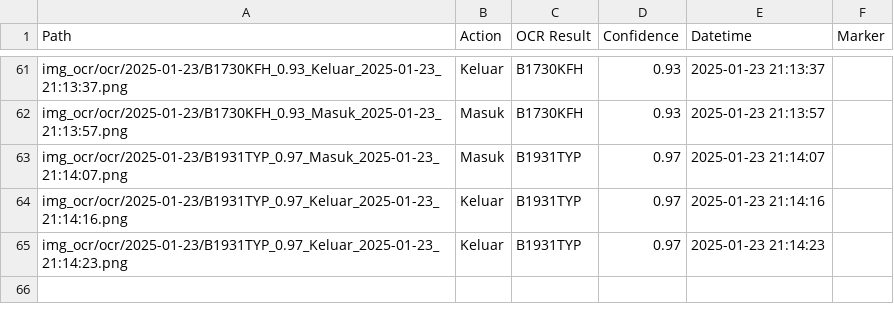
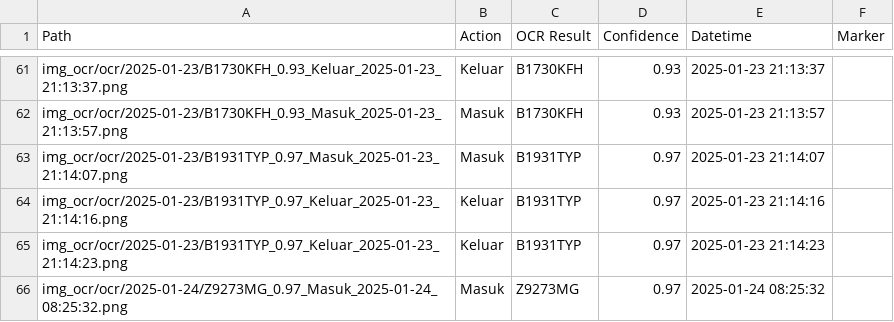
Before and after one commit to rocery/license_plate_ocr, a CSV file: img_ocr/ocr/all_ocr.csv, drawn as a sheet; only a part is shown, gaps mark what is left out.

Commit message:
add check untrained data

```diff
--- a/img_ocr/ocr/all_ocr.csv
+++ b/img_ocr/ocr/all_ocr.csv
@@ -65 +65,2 @@ img_ocr/ocr/2025-01-23/B1931TYP_0.97_Keluar_2025-01-23_21:14:16.png,Keluar,B1931
 img_ocr/ocr/2025-01-23/B1931TYP_0.97_Keluar_2025-01-23_21:14:23.png,Keluar,B1931TYP,0.97,2025-01-23 21:14:23,
+img_ocr/ocr/2025-01-24/Z9273MG_0.97_Masuk_2025-01-24_08:25:32.png,Masuk,Z9273MG,0.97,2025-01-24 08:25:32,
```
Also changed, not shown: img_ocr/upload/all_upload.csv, 8 other files.
